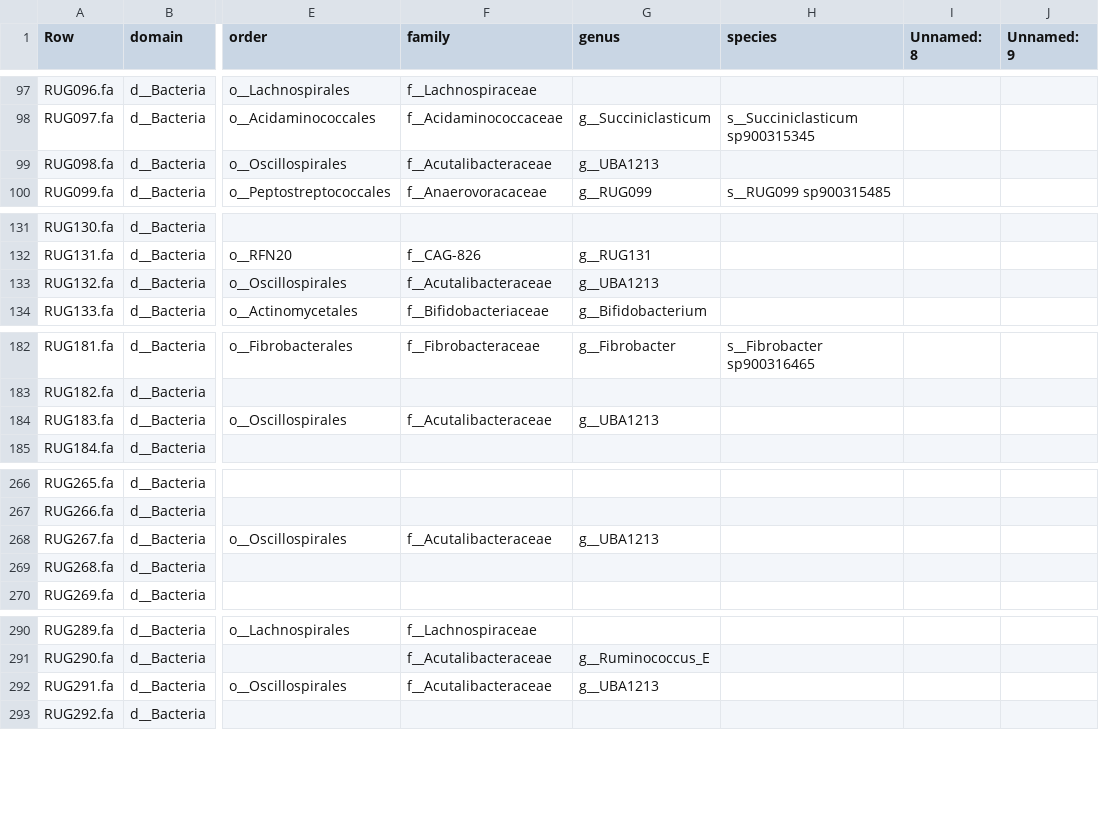
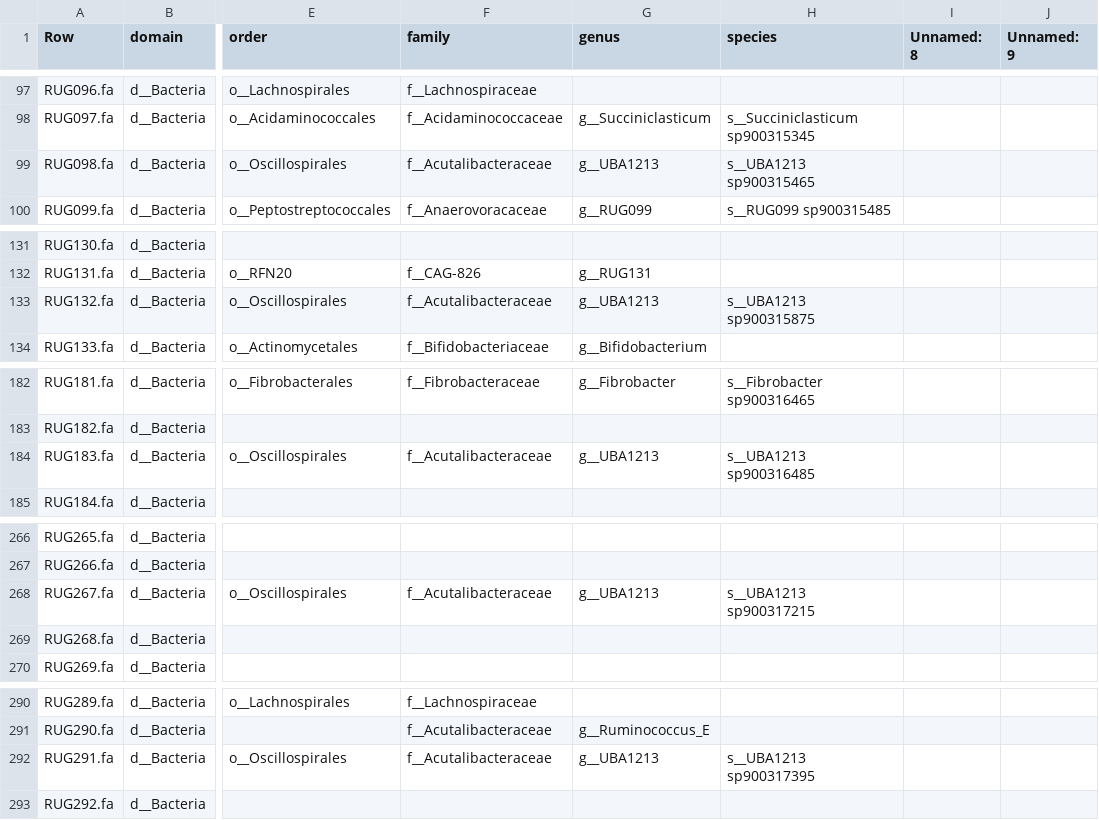
Before and after one commit to wxli0/MT-MAG, a CSV file: outputs-r202/MLDSP-prediction-full-path.csv, drawn as a sheet; only a part is shown, gaps mark what is left out; the diff covers the shown part only; the diff names each change by its address in the sheet, - before the commit and + after, or states it on an @@ line.

Commit message:
updated outputs

```diff
--- a/outputs-r202/MLDSP-prediction-full-path.csv
+++ b/outputs-r202/MLDSP-prediction-full-path.csv
-H99 (species): (empty)
+H99 (species): s__UBA1213 sp900315465
-H133 (species): (empty)
+H133 (species): s__UBA1213 sp900315875
-H184 (species): (empty)
+H184 (species): s__UBA1213 sp900316485
-H268 (species): (empty)
+H268 (species): s__UBA1213 sp900317215
-H292 (species): (empty)
+H292 (species): s__UBA1213 sp900317395
```
Also changed, not shown: 6 edited cells elsewhere in this file, 8 other files.
